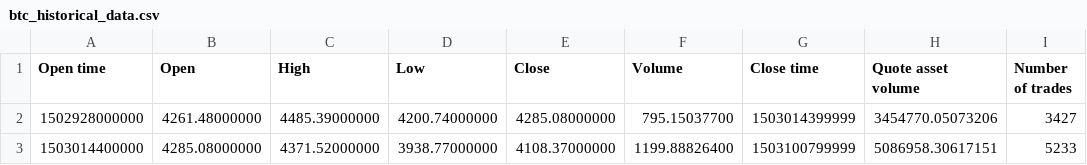
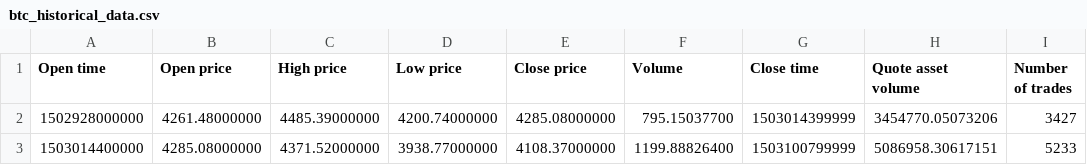
Before and after one commit to davidbq/crypto-trade-trax, a CSV file: data/btc_historical_data.csv, drawn as a sheet; only a part is shown; the diff names each change by its address in the sheet, - before the commit and + after, or states it on an @@ line.

Commit message:
Added daily_updates file to update data daily

```diff
--- a/data/btc_historical_data.csv
+++ b/data/btc_historical_data.csv
-B1: Open
+B1: Open price
-C1: High
+C1: High price
-D1: Low
+D1: Low price
-E1: Close
+E1: Close price
```
Also changed, not shown: data/btc_recent_data.csv, data/fet_historical_data.csv, 2 other files.
